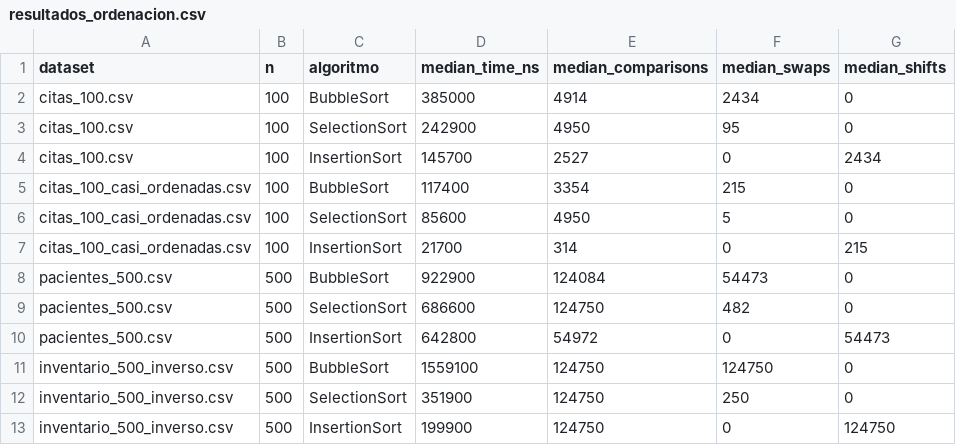
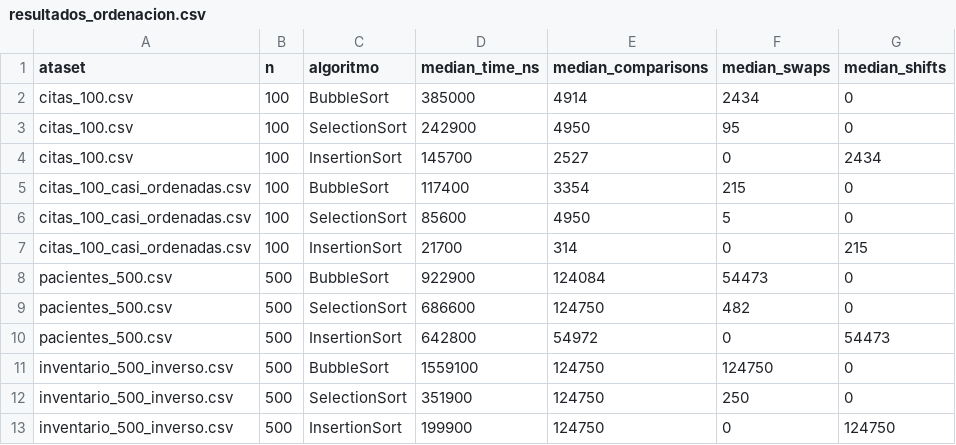
Before and after one commit to wilsonpalma/ED_U2_APE_ComparacionAlgoritmosOrdenacion, a CSV file: resultados_ordenacion.csv, drawn as a sheet.

```diff
--- a/resultados_ordenacion.csv
+++ b/resultados_ordenacion.csv
@@ -1,2 +1,2 @@
-dataset;n;algoritmo;median_time_ns;median_comparisons;median_swaps;median_shifts
+ataset;n;algoritmo;median_time_ns;median_comparisons;median_swaps;median_shifts
 citas_100.csv;100;BubbleSort;385000;4914;2434;0
```
Also changed, not shown: citas_100.csv.
